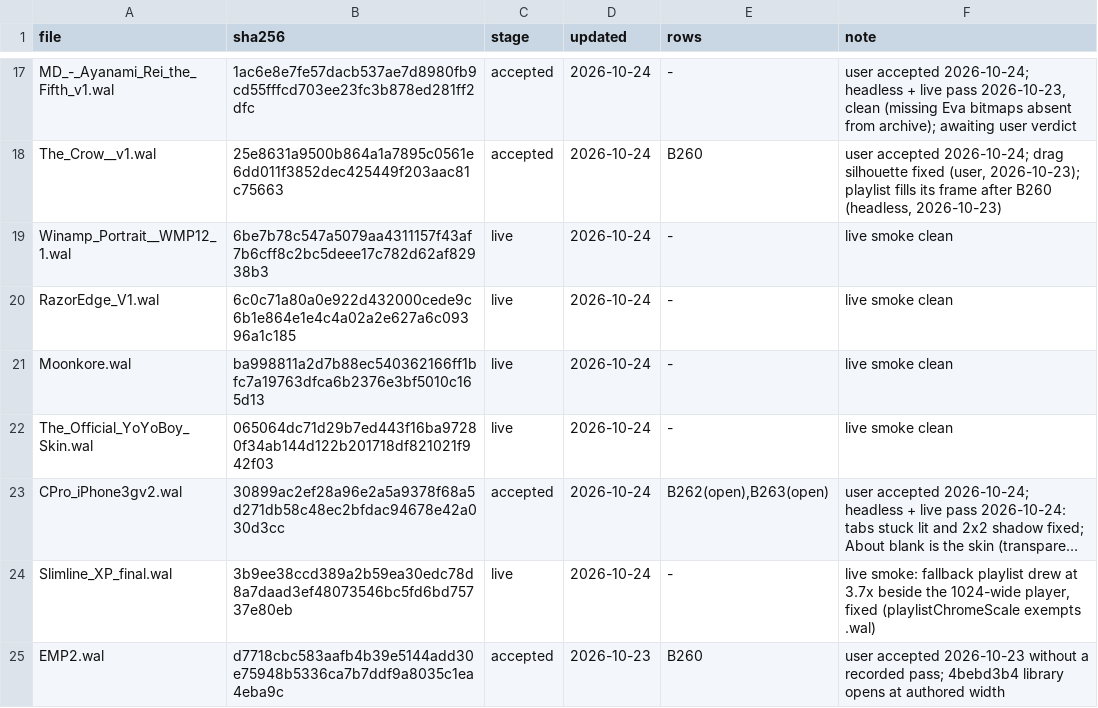
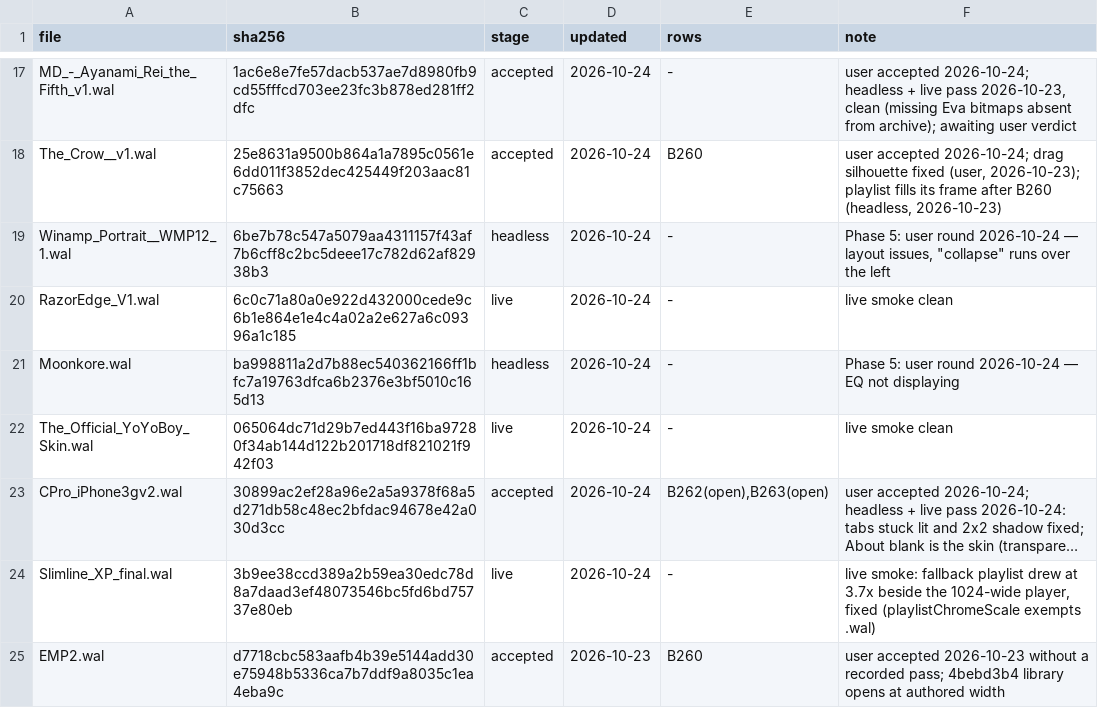
Before and after one commit to ad-repo/nullplayer, a TSV file: docs/winamp-modern/intakes/intake-2.tsv, drawn as a sheet; only a part is shown, gaps mark what is left out; long unchanged cells end in ….

```diff
--- a/docs/winamp-modern/intakes/intake-2.tsv
+++ b/docs/winamp-modern/intakes/intake-2.tsv
@@ -18,5 +18,5 @@ MD_-_Ayanami_Rei_the_Fifth_v1.wal	1ac6e8e7fe57dacb537ae7d8980fb9cd55fffcd703ee23
 The_Crow__v1.wal	25e8631a9500b864a1a7895c0561e6dd011f3852dec425449f203aac81c75663	accepted	2026-10-24	B260	user accepted 2026-10-24; drag silhouette fixed (user, 2026-10-23); playlist fills its frame after B260 (headless, 2026-10-23)
-Winamp_Portrait__WMP12_1.wal	6be7b78c547a5079aa4311157f43af7b6cff8c2bc5deee17c782d62af82938b3	live	2026-10-24	-	live smoke clean
+Winamp_Portrait__WMP12_1.wal	6be7b78c547a5079aa4311157f43af7b6cff8c2bc5deee17c782d62af82938b3	headless	2026-10-24	-	Phase 5: user round 2026-10-24 — layout issues, "collapse" runs over the left
 RazorEdge_V1.wal	6c0c71a80a0e922d432000cede9c6b1e864e1e4c4a02a2e627a6c09396a1c185	live	2026-10-24	-	live smoke clean
-Moonkore.wal	ba998811a2d7b88ec540362166ff1bfc7a19763dfca6b2376e3bf5010c165d13	live	2026-10-24	-	live smoke clean
+Moonkore.wal	ba998811a2d7b88ec540362166ff1bfc7a19763dfca6b2376e3bf5010c165d13	headless	2026-10-24	-	Phase 5: user round 2026-10-24 — EQ not displaying
 The_Official_YoYoBoy_Skin.wal	065064dc71d29b7ed443f16ba97280f34ab144d122b201718df821021f942f03	live	2026-10-24	-	live smoke clean
```
Also changed, not shown: 2 other files.
